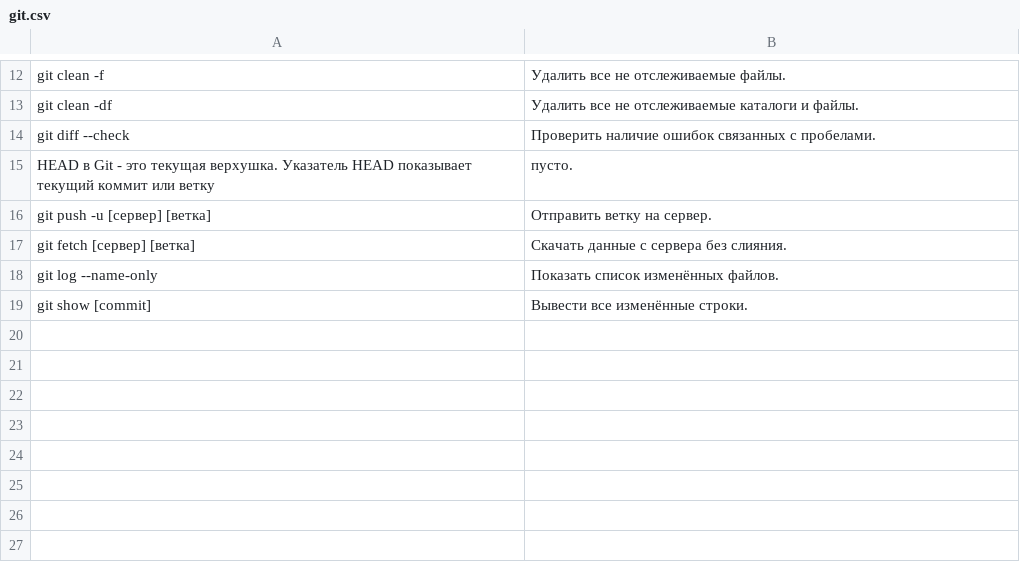
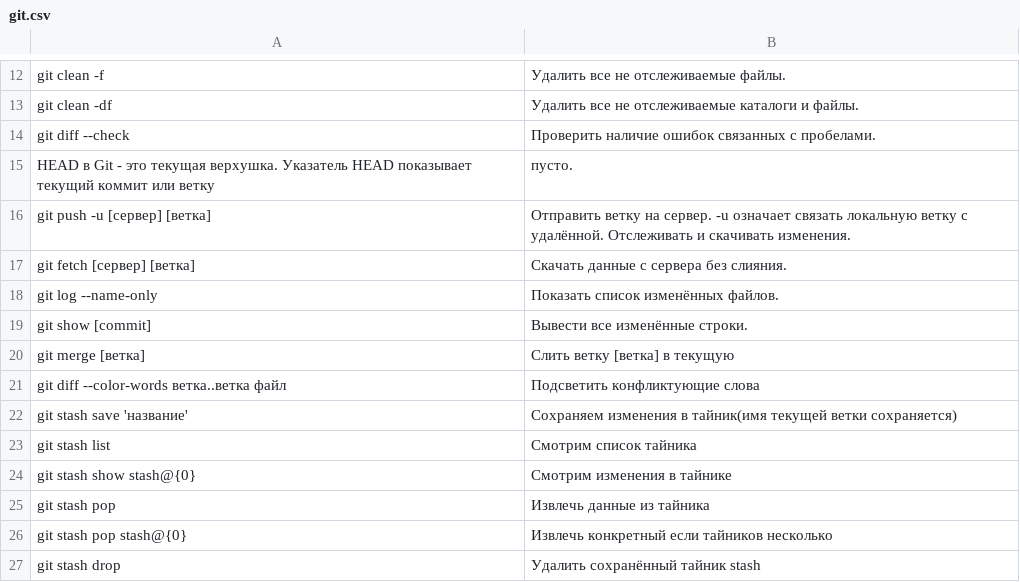
Before and after one commit to ishutin-pavel/flashcards, a CSV file: git.csv, drawn as a sheet; only a part is shown, gaps mark what is left out.

Commit message:
git

```diff
--- a/git.csv
+++ b/git.csv
@@ -15,3 +15,3 @@ git diff --check,Проверить наличие ошибок связанны
 HEAD в Git - это текущая верхушка. Указатель HEAD показывает текущий коммит или ветку,пусто.
-git push -u [сервер] [ветка],Отправить ветку на сервер.
+git push -u [сервер] [ветка],Отправить ветку на сервер. -u означает связать локальную ветку с удалённой. Отслеживать и скачивать изменения.
 git fetch [сервер] [ветка],Скачать данные с сервера без слияния.
@@ -19 +19,9 @@ git log --name-only,Показать список изменённых файл
 git show [commit],Вывести все изменённые строки.
+git merge [ветка],Слить ветку [ветка] в текущую
+git diff --color-words ветка..ветка файл,Подсветить конфликтующие слова
+git stash save 'название',Сохраняем изменения в тайник(имя текущей ветки сохраняется)
+git stash list,Смотрим список тайника
+git stash show stash@{0},Смотрим изменения в тайнике
+git stash pop,Извлечь данные из тайника
+git stash pop stash@{0},Извлечь конкретный если тайников несколько
+git stash drop,Удалить сохранённый тайник stash
```
